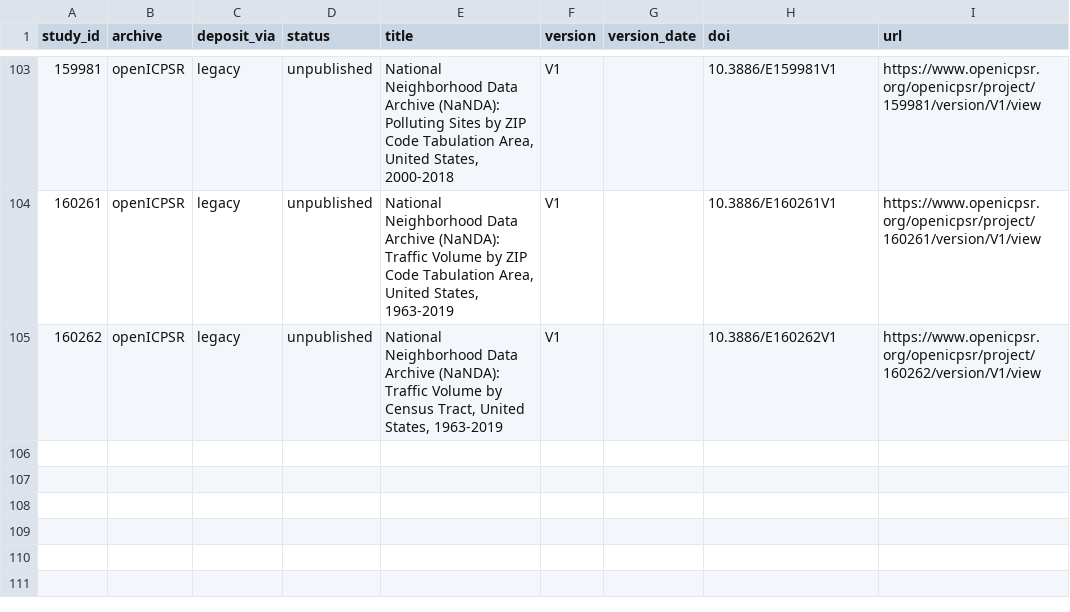
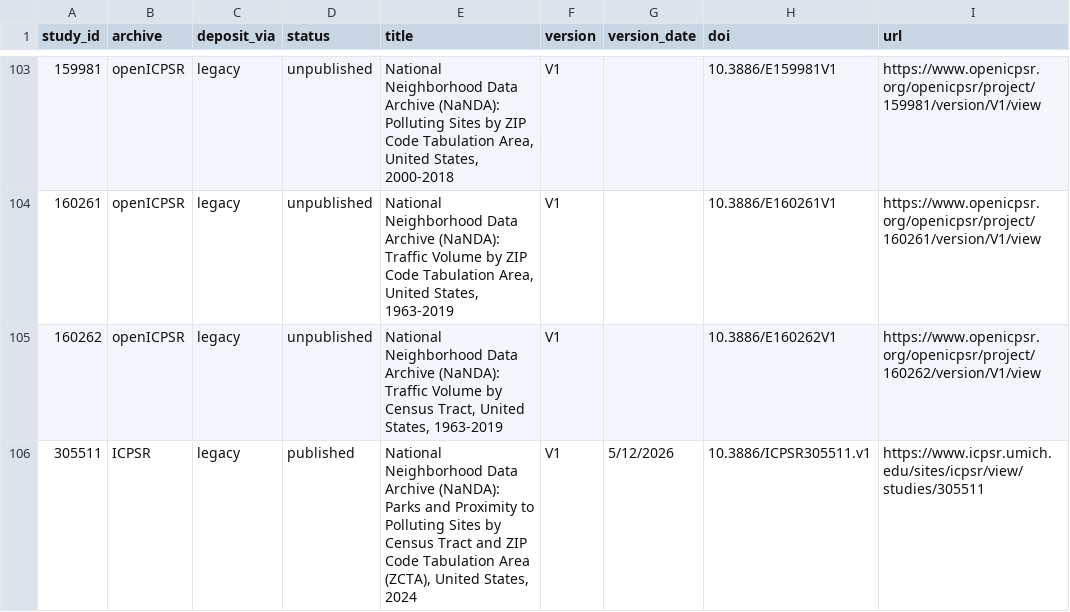
Before and after one commit to The-National-Neighborhood-Data-Archive/usage-metrics, a CSV file: inventory.csv, drawn as a sheet; only a part is shown, gaps mark what is left out; the diff names each change by its address in the sheet, - before the commit and + after, or states it on an @@ line.

Commit message:
Add Parks and Proximity to Polluting Sites (305511) to inventory

```diff
--- a/inventory.csv
+++ b/inventory.csv
+row 106: 305511 | ICPSR | legacy | published | National Neighborhood Data Archive (NaNDA): Parks and Proximity to Polluting Sites by Census Tract and ZIP Code Tabulation Area (ZCTA), United States, 2024 | V1 | 5/12/2026 | 10.3886/ICPSR305511.v1 | https://www.icpsr.umich.edu/sites/icpsr/view/studies/305511
```
